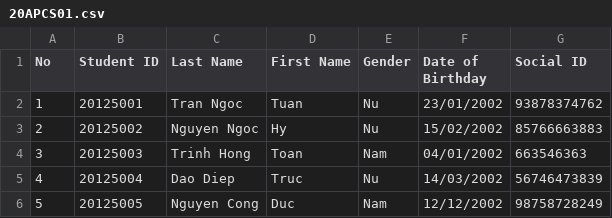
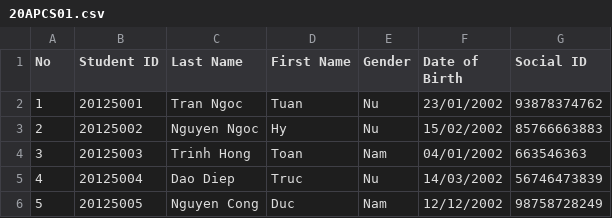
Before and after one commit to TQC0103/CourseManagingSystemGroup12, a CSV file: Database/Class/20APCS01/Students/20APCS01.csv, drawn as a sheet.

```diff
--- a/Database/Class/20APCS01/Students/20APCS01.csv
+++ b/Database/Class/20APCS01/Students/20APCS01.csv
@@ -1,2 +1,2 @@
-No,Student ID,Last Name,First Name,Gender,Date of Birthday,Social ID
+No,Student ID,Last Name,First Name,Gender,Date of Birth,Social ID
 1,20125001,Tran Ngoc,Tuan,Nu,23/01/2002,93878374762
```
Also changed, not shown: Database/Class/21CLC01/Students/21CLC01.csv, Database/Class/21CLC02/Students/21CLC02.csv, 20 other files.
